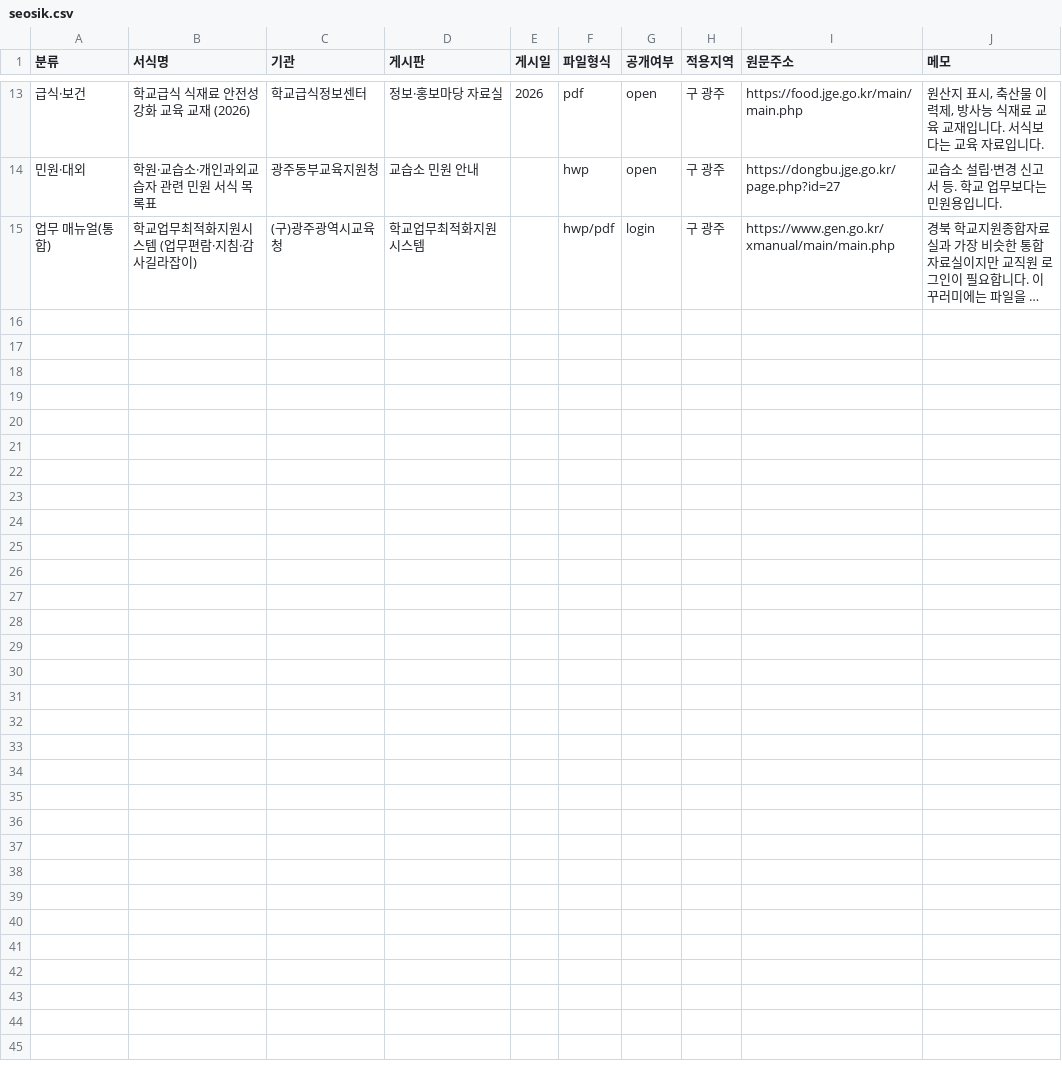
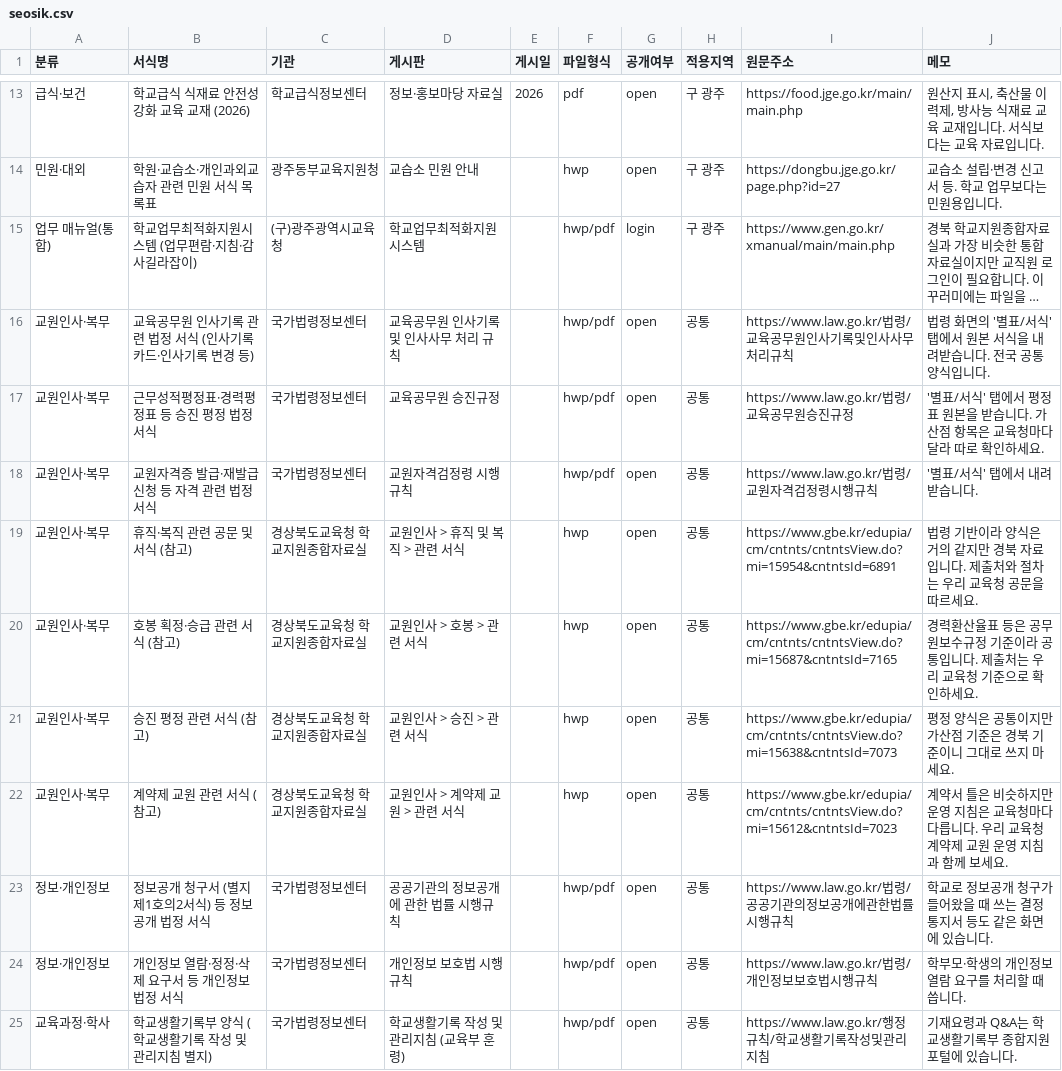
Before and after one commit to historiassam-beep/jge-seosik, a CSV file: data/seosik.csv, drawn as a sheet; only a part is shown, gaps mark what is left out; long unchanged cells end in …; the diff names each change by its address in the sheet, - before the commit and + after, or states it on an @@ line.

```diff
--- a/data/seosik.csv
+++ b/data/seosik.csv
+row 16: 교원인사·복무 | 교육공무원 인사기록 관련 법정 서식 (인사기록카드·인사기록 변경 등) | 국가법령정보센터 | 교육공무원 인사기록 및 인사사무 처리 규칙 |  | hwp/pdf | open | 공통 | https://www.law.go.kr/법령/교육공무원인사기록및인사사무처리규칙 | 법령 화면의 '별표/서식' 탭에서 원본 서식을 내려받습니다. 전국 공통 양식입니다.
+row 17: 교원인사·복무 | 근무성적평정표·경력평정표 등 승진 평정 법정 서식 | 국가법령정보센터 | 교육공무원 승진규정 |  | hwp/pdf | open | 공통 | https://www.law.go.kr/법령/교육공무원승진규정 | '별표/서식' 탭에서 평정표 원본을 받습니다. 가산점 항목은 교육청마다 달라 따로 확인하세요.
+row 18: 교원인사·복무 | 교원자격증 발급·재발급 신청 등 자격 관련 법정 서식 | 국가법령정보센터 | 교원자격검정령 시행규칙 |  | hwp/pdf | open | 공통 | https://www.law.go.kr/법령/교원자격검정령시행규칙 | '별표/서식' 탭에서 내려받습니다.
+row 19: 교원인사·복무 | 휴직·복직 관련 공문 및 서식 (참고) | 경상북도교육청 학교지원종합자료실 | 교원인사 > 휴직 및 복직 > 관련 서식 |  | hwp | open | 공통 | https://www.gbe.kr/edupia/cm/cntnts/cntntsView.do?mi=15954&cntntsId=6891 | 법령 기반이라 양식은 거의 같지만 경북 자료입니다. 제출처와 절차는 우리 교육청 공문을 따르세요.
+row 20: 교원인사·복무 | 호봉 획정·승급 관련 서식 (참고) | 경상북도교육청 학교지원종합자료실 | 교원인사 > 호봉 > 관련 서식 |  | hwp | open | 공통 | https://www.gbe.kr/edupia/cm/cntnts/cntntsView.do?mi=15687&cntntsId=7165 | 경력환산율표 등은 공무원보수규정 기준이라 공통입니다. 제출처는 우리 교육청 기준으로 확인하세요.
+row 21: 교원인사·복무 | 승진 평정 관련 서식 (참고) | 경상북도교육청 학교지원종합자료실 | 교원인사 > 승진 > 관련 서식 |  | hwp | open | 공통 | https://www.gbe.kr/edupia/cm/cntnts/cntntsView.do?mi=15638&cntntsId=7073 | 평정 양식은 공통이지만 가산점 기준은 경북 기준이니 그대로 쓰지 마세요.
+row 22: 교원인사·복무 | 계약제 교원 관련 서식 (참고) | 경상북도교육청 학교지원종합자료실 | 교원인사 > 계약제 교원 > 관련 서식 |  | hwp | open | 공통 | https://www.gbe.kr/edupia/cm/cntnts/cntntsView.do?mi=15612&cntntsId=7023 | 계약서 틀은 비슷하지만 운영 지침은 교육청마다 다릅니다. 우리 교육청 계약제 교원 운영 지침과 함께 보세요.
+row 23: 정보·개인정보 | 정보공개 청구서 (별지 제1호의2서식) 등 정보공개 법정 서식 | 국가법령정보센터 | 공공기관의 정보공개에 관한 법률 시행규칙 |  | hwp/pdf | open | 공통 | https://www.law.go.kr/법령/공공기관의정보공개에관한법률시행규칙 | 학교로 정보공개 청구가 들어왔을 때 쓰는 결정통지서 등도 같은 화면에 있습니다.
+row 24: 정보·개인정보 | 개인정보 열람·정정·삭제 요구서 등 개인정보 법정 서식 | 국가법령정보센터 | 개인정보 보호법 시행규칙 |  | hwp/pdf | open | 공통 | https://www.law.go.kr/법령/개인정보보호법시행규칙 | 학부모·학생의 개인정보 열람 요구를 처리할 때 씁니다.
+row 25: 교육과정·학사 | 학교생활기록부 양식 (학교생활기록 작성 및 관리지침 별지) | 국가법령정보센터 | 학교생활기록 작성 및 관리지침 (교육부 훈령) |  | hwp/pdf | open | 공통 | https://www.law.go.kr/행정규칙/학교생활기록작성및관리지침 | 기재요령과 Q&A는 학교생활기록부 종합지원포털에 있습니다.
```
Also changed, not shown: data/boards.csv.
